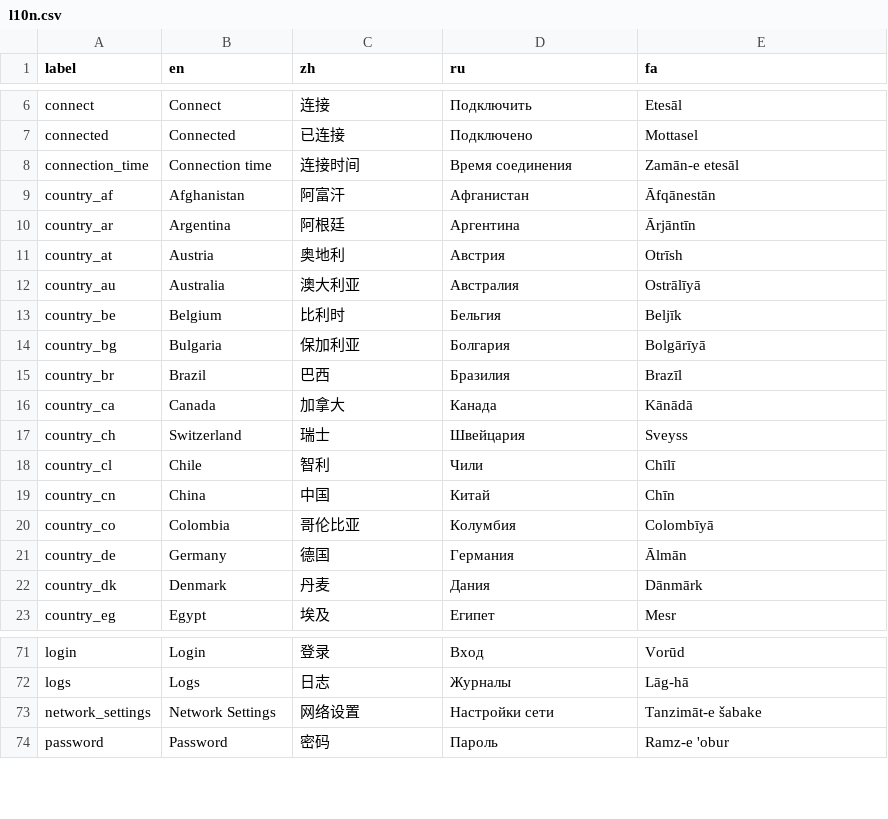
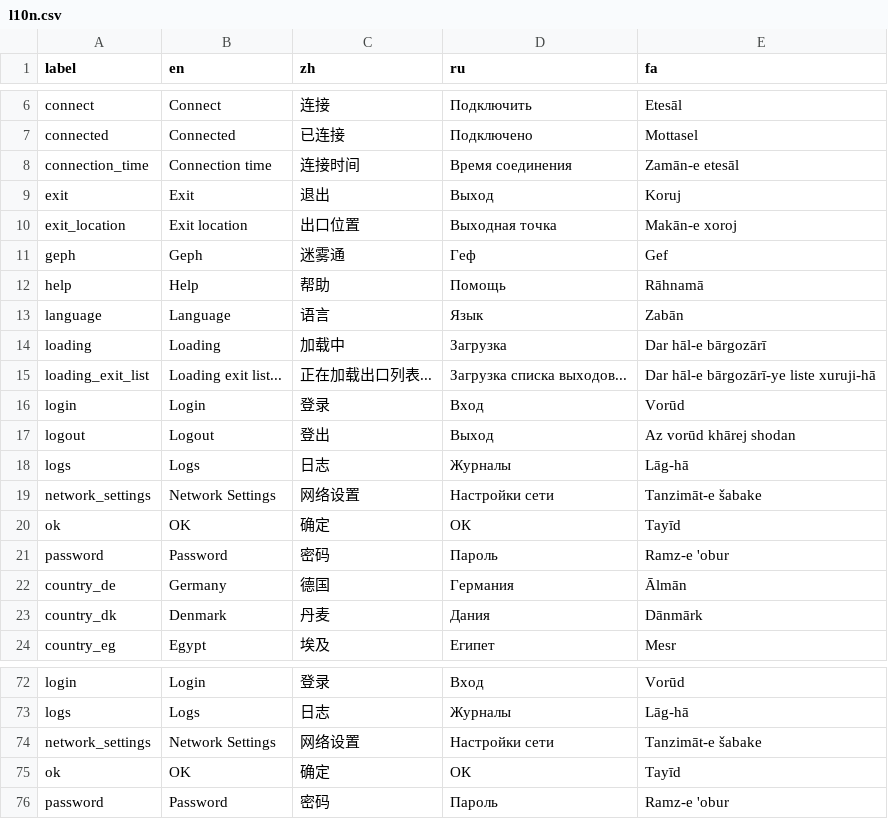
Before and after one commit to geph-official/geph5, a CSV file: binaries/geph5-client-gui/src/l10n.csv, drawn as a sheet; only a part is shown, gaps mark what is left out; removed rows and columns are numbered as before the commit, all else as after; the diff names each change by its address in the sheet, - before the commit and + after, or states it on an @@ line.

```diff
--- a/binaries/geph5-client-gui/src/l10n.csv
+++ b/binaries/geph5-client-gui/src/l10n.csv
-row 9: country_af | Afghanistan | 阿富汗 | Афганистан | Āfqānestān
-row 10: country_ar | Argentina | 阿根廷 | Аргентина | Ārjāntīn
-row 11: country_at | Austria | 奥地利 | Австрия | Otrīsh
-row 12: country_au | Australia | 澳大利亚 | Австралия | Ostrālīyā
-row 13: country_be | Belgium | 比利时 | Бельгия | Beljīk
-row 14: country_bg | Bulgaria | 保加利亚 | Болгария | Bolgārīyā
-row 15: country_br | Brazil | 巴西 | Бразилия | Brazīl
-row 16: country_ca | Canada | 加拿大 | Канада | Kānādā
-row 17: country_ch | Switzerland | 瑞士 | Швейцария | Sveyss
-row 18: country_cl | Chile | 智利 | Чили | Chīlī
-row 19: country_cn | China | 中国 | Китай | Chīn
-row 20: country_co | Colombia | 哥伦比亚 | Колумбия | Colombīyā
+row 9: exit | Exit | 退出 | Выход | Koruj
+row 10: exit_location | Exit location | 出口位置 | Выходная точка | Makān-e xoroj
+row 11: geph | Geph | 迷雾通 | Геф | Gef
+row 12: help | Help | 帮助 | Помощь | Rāhnamā
+row 13: language | Language | 语言 | Язык | Zabān
+row 14: loading | Loading | 加载中 | Загрузка | Dar hāl-e bārgozārī
+row 15: loading_exit_list | Loading exit list... | 正在加载出口列表... | Загрузка списка выходов... | Dar hāl-e bārgozārī-ye liste xuruji-hā
+row 16: login | Login | 登录 | Вход | Vorūd
+row 17: logout | Logout | 登出 | Выход | Az vorūd khārej shodan
+row 18: logs | Logs | 日志 | Журналы | Lāg-hā
+row 19: network_settings | Network Settings | 网络设置 | Настройки сети | Tanzimāt-e šabake
+row 20: ok | OK | 确定 | ОК | Tayīd
+row 21: password | Password | 密码 | Пароль | Ramz-e 'obur
+row 75: ok | OK | 确定 | ОК | Tayīd
```
Also changed, not shown: 8 other files.
